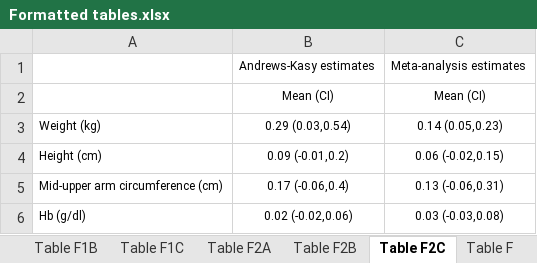
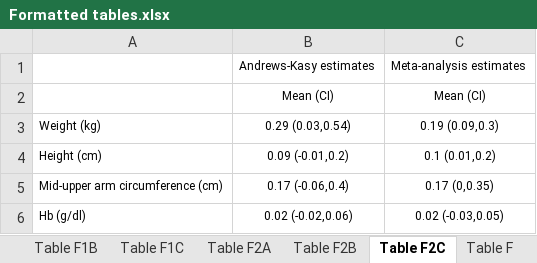
Before and after one commit to DevInnovationLab/deworming, an Excel workbook: output/Formatted tables.xlsx, sheet Table F2C, drawn as a sheet; values as stored, in another font and other column widths than the file's, no borders; the diff names each change by its address in the sheet, - before the commit and + after, or states it on an @@ line.

```diff
--- a/output/Formatted tables.xlsx (sheet Table F2C)
+++ b/output/Formatted tables.xlsx (sheet Table F2C)
-C3: 0.14 (0.05,0.23)
+C3: 0.19 (0.09,0.3)
-C4: 0.06 (-0.02,0.15)
+C4: 0.1 (0.01,0.2)
-C5: 0.13 (-0.06,0.31)
+C5: 0.17 (0,0.35)
-C6: 0.03 (-0.03,0.08)
+C6: 0.02 (-0.03,0.05)
```
Also changed, not shown: sheet Table 2, sheet Table 3, 3 other files.
